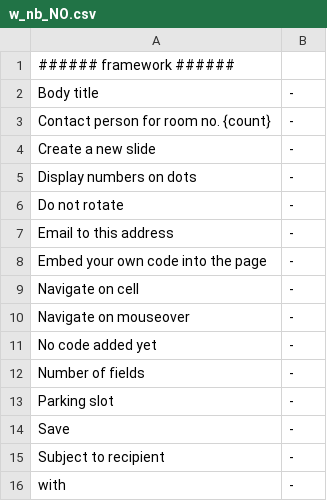
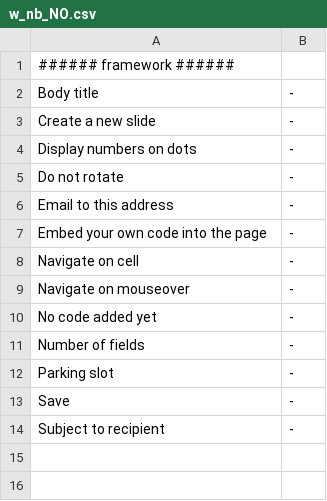
Before and after one commit to tamzidoronno/zaui-v4, a CSV file: com.getshop.client/ROOT/translation/stripped/w_nb_NO.csv, drawn as a sheet.

```diff
--- a/com.getshop.client/ROOT/translation/stripped/w_nb_NO.csv
+++ b/com.getshop.client/ROOT/translation/stripped/w_nb_NO.csv
@@ -2,3 +2,2 @@
 Body title;-;
-Contact person for room no. {count};-;
 Create a new slide;-;
@@ -15,2 +14 @@ Save;-;
 Subject to recipient;-;
-with;-;
```
Also changed, not shown: com.getshop.client/ROOT/translation/stripped/w_en_en.csv, com.getshop.client/ROOT/translation/stripped/w_fi_FI.csv, 8 other files.
